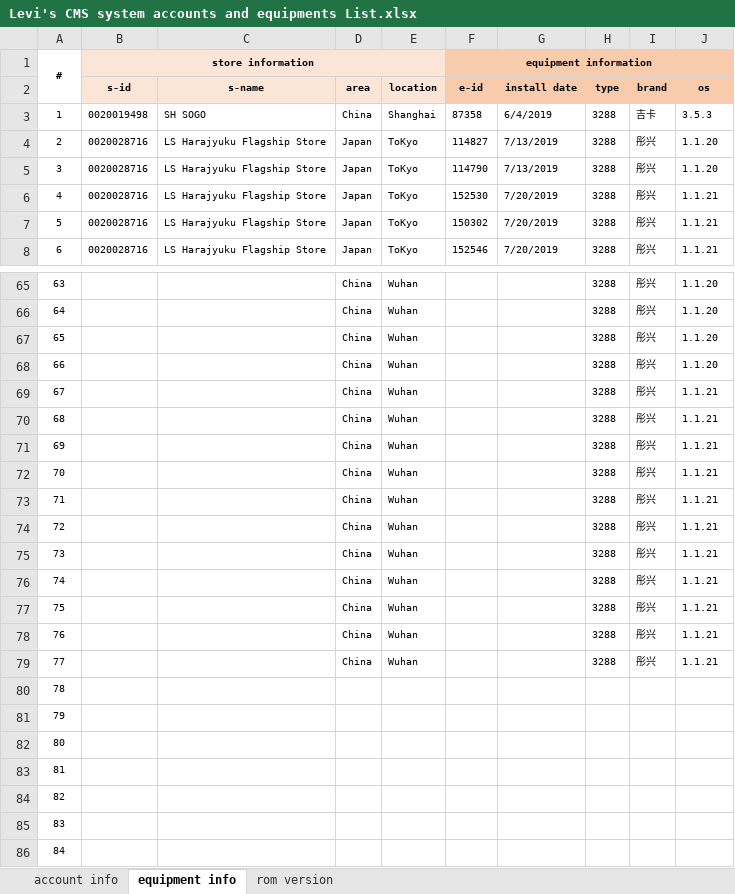
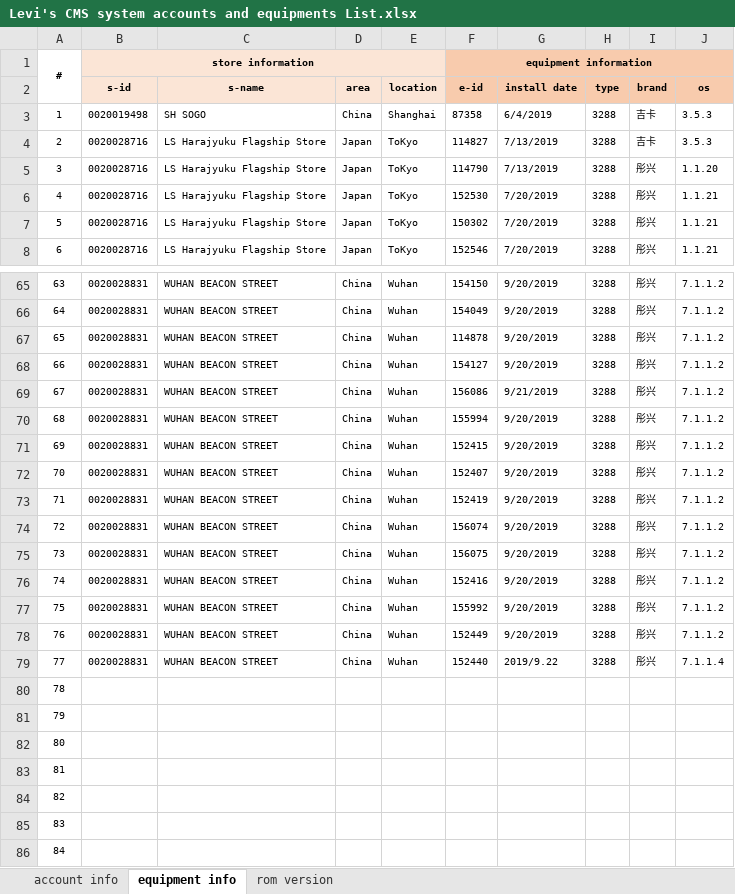
Before and after one commit to chen-cube/gitCube-levisProject, an Excel workbook: 2019/总体管理/账号管理/Levi's CMS system accounts and equipments List.xlsx, sheet equipment info, drawn as a sheet; only a part is shown, gaps mark what is left out; values as stored, in another font and other column widths than the file's, no borders; the diff covers the shown part only; the diff names each change by its address in the sheet, - before the commit and + after, or states it on an @@ line.

```diff
--- a/2019/总体管理/账号管理/Levi's CMS system accounts and equipments List.xlsx (sheet equipment info)
+++ b/2019/总体管理/账号管理/Levi's CMS system accounts and equipments List.xlsx (sheet equipment info)
-I4 (brand): 彤兴
+I4 (brand): 吉卡
-J4 (os): 1.1.20
+J4 (os): 3.5.3
-B65:B79 (s-id): (empty)
+B65:B79 (s-id): 0020028831
-C65:C79 (s-name): (empty)
+C65:C79 (s-name): WUHAN BEACON STREET
-F65 (e-id): (empty)
+F65 (e-id): 154150
-G65:G68 (install date): (empty)
+G65:G68 (install date): 9/20/2019
-J65:J68 (os): 1.1.20
+J65:J68 (os): 7.1.1.2
-F66 (e-id): (empty)
+F66 (e-id): 154049
-F67 (e-id): (empty)
+F67 (e-id): 114878
-F68 (e-id): (empty)
+F68 (e-id): 154127
-F69 (e-id): (empty)
+F69 (e-id): 156086
-G69 (install date): (empty)
+G69 (install date): 9/21/2019
-J69:J78 (os): 1.1.21
+J69:J78 (os): 7.1.1.2
-F70 (e-id): (empty)
+F70 (e-id): 155994
-G70:G78 (install date): (empty)
+G70:G78 (install date): 9/20/2019
-F71 (e-id): (empty)
+F71 (e-id): 152415
-F72 (e-id): (empty)
+F72 (e-id): 152407
-F73 (e-id): (empty)
+F73 (e-id): 152419
-F74 (e-id): (empty)
+F74 (e-id): 156074
-F75 (e-id): (empty)
+F75 (e-id): 156075
-F76 (e-id): (empty)
+F76 (e-id): 152416
-F77 (e-id): (empty)
+F77 (e-id): 155992
-F78 (e-id): (empty)
+F78 (e-id): 152449
-F79 (e-id): (empty)
+F79 (e-id): 152440
-G79 (install date): (empty)
+G79 (install date): 2019/9.22
-J79 (os): 1.1.21
+J79 (os): 7.1.1.4
```
Also changed, not shown: 130 edited cells elsewhere in this sheet, sheet account info.
